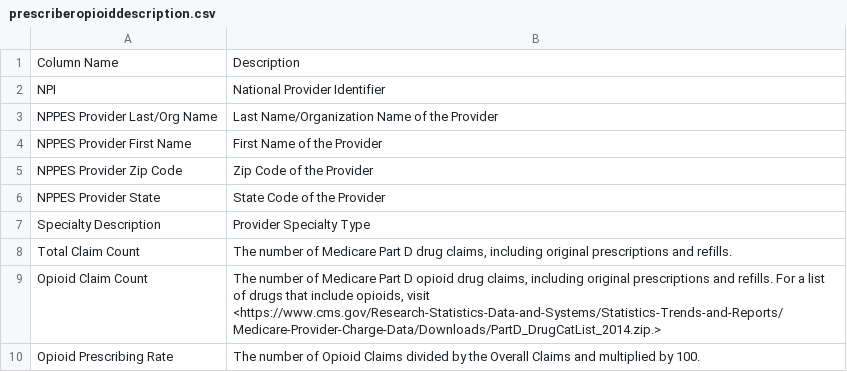
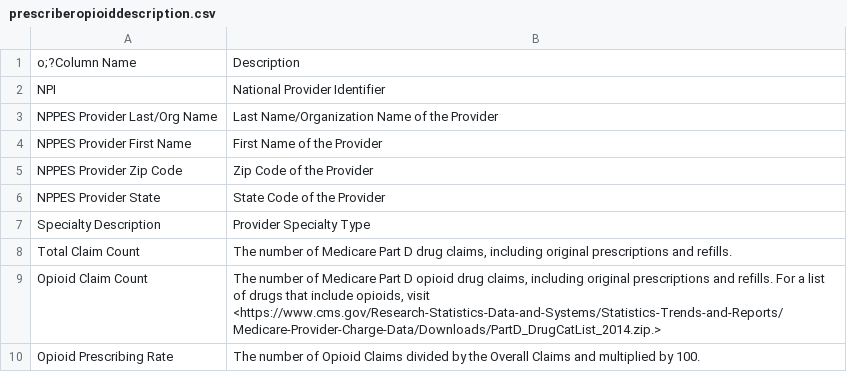
Before and after one commit to opencasestudies/ocs-opioid-medicare, a CSV file: doc2/prescriberopioiddescription.csv, drawn as a sheet; the diff names each change by its address in the sheet, - before the commit and + after, or states it on an @@ line.

```diff
--- a/doc2/prescriberopioiddescription.csv
+++ b/doc2/prescriberopioiddescription.csv
-A1: Column Name
+A1: o;?Column Name
```
Also changed, not shown: doc2/partdinfodescription.csv, 2 other files.
